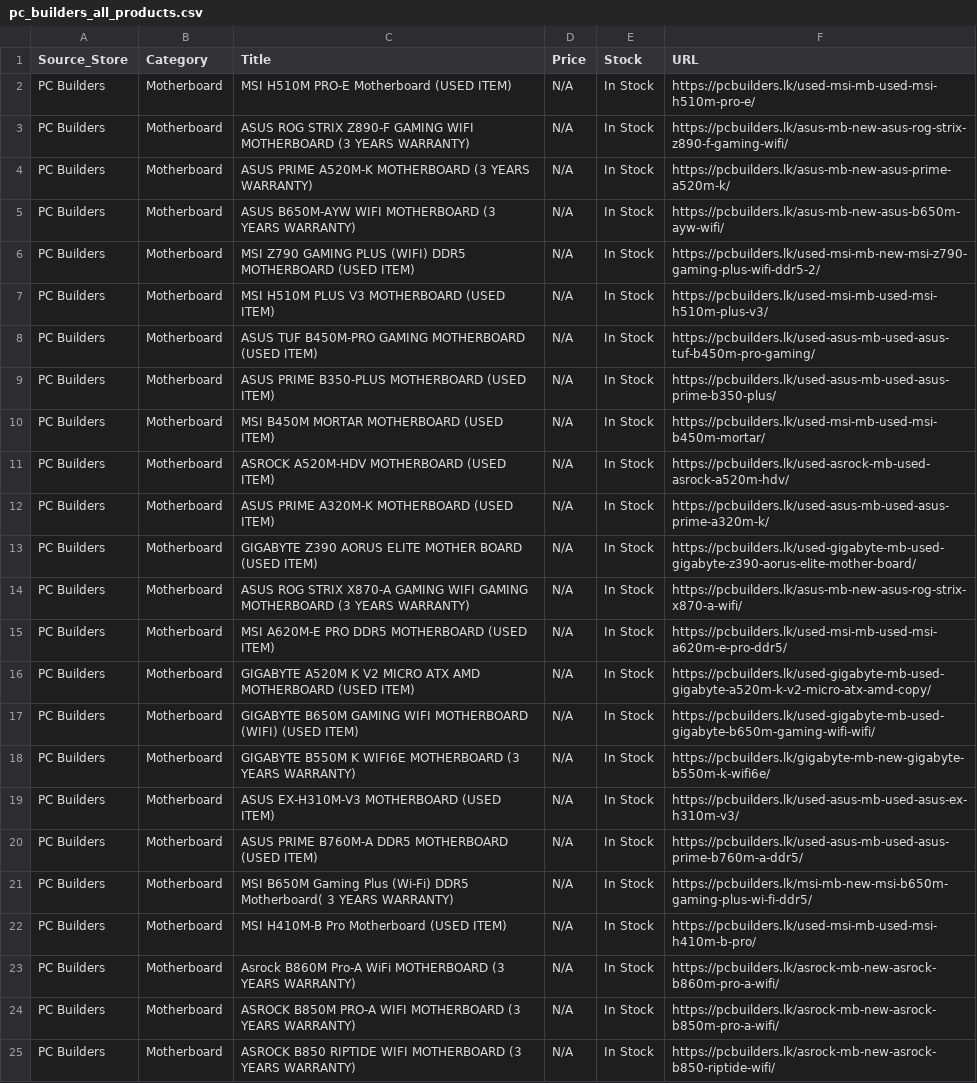
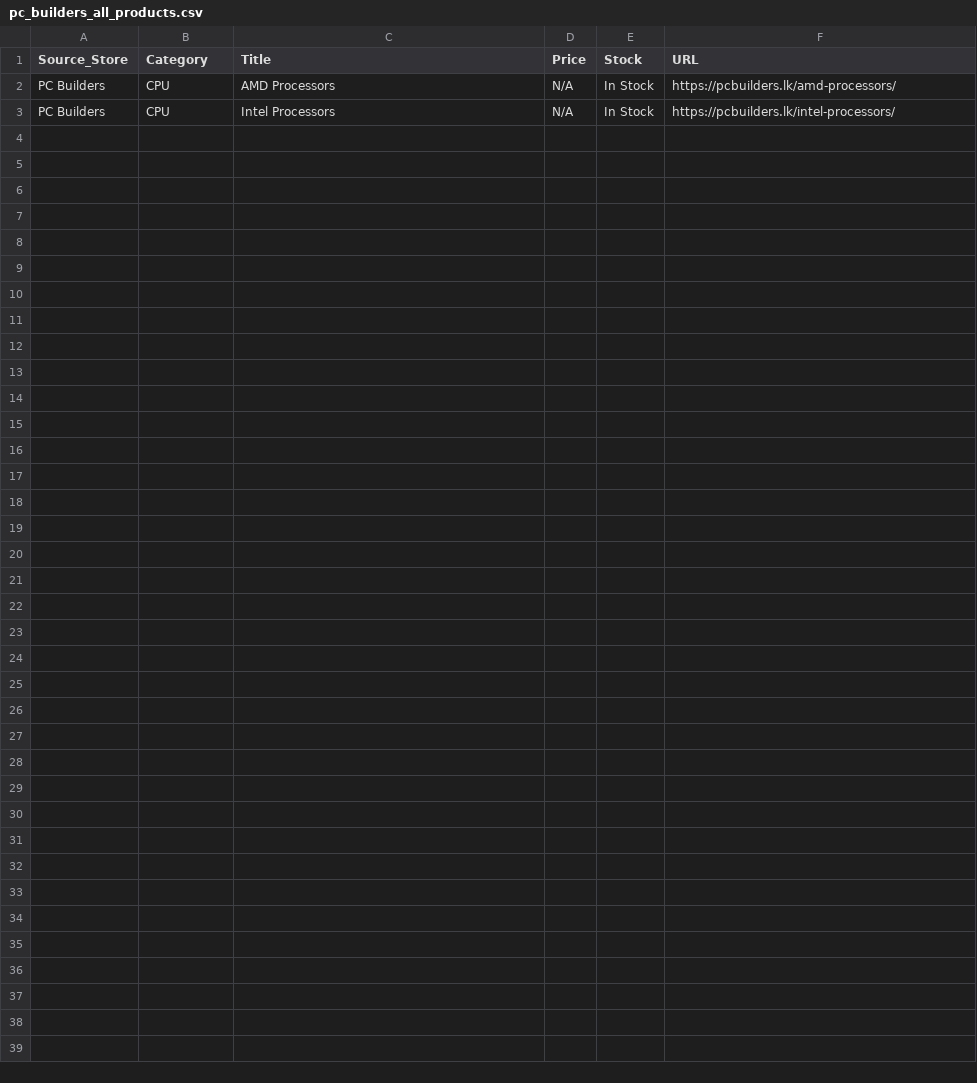
Before and after one commit to ChalanaDilshan/rig-recon, a CSV file: data/raw/pc_builders_all_products.csv, drawn as a sheet.

```diff
--- a/data/raw/pc_builders_all_products.csv
+++ b/data/raw/pc_builders_all_products.csv
@@ -1,25 +1,3 @@
 Source_Store,Category,Title,Price,Stock,URL
-PC Builders,Motherboard,MSI H510M PRO-E Motherboard (USED ITEM),N/A,In Stock,https://pcbuilders.lk/used-msi-mb-used-msi-h510m-pro-e/
-PC Builders,Motherboard,ASUS ROG STRIX Z890-F GAMING WIFI MOTHERBOARD (3 YEARS WARRANTY),N/A,In Stock,https://pcbuilders.lk/asus-mb-new-asus-rog-strix-z890-f-gaming-wifi/
-PC Builders,Motherboard,ASUS PRIME A520M-K MOTHERBOARD (3 YEARS WARRANTY),N/A,In Stock,https://pcbuilders.lk/asus-mb-new-asus-prime-a520m-k/
-PC Builders,Motherboard,ASUS B650M-AYW WIFI MOTHERBOARD (3 YEARS WARRANTY),N/A,In Stock,https://pcbuilders.lk/asus-mb-new-asus-b650m-ayw-wifi/
-PC Builders,Motherboard,MSI Z790 GAMING PLUS (WIFI) DDR5 MOTHERBOARD (USED ITEM),N/A,In Stock,https://pcbuilders.lk/used-msi-mb-new-msi-z790-gaming-plus-wifi-ddr5-2/
-PC Builders,Motherboard,MSI H510M PLUS V3 MOTHERBOARD (USED ITEM),N/A,In Stock,https://pcbuilders.lk/used-msi-mb-used-msi-h510m-plus-v3/
-PC Builders,Motherboard,ASUS TUF B450M-PRO GAMING MOTHERBOARD (USED ITEM),N/A,In Stock,https://pcbuilders.lk/used-asus-mb-used-asus-tuf-b450m-pro-gaming/
-PC Builders,Motherboard,ASUS PRIME B350-PLUS MOTHERBOARD (USED ITEM),N/A,In Stock,https://pcbuilders.lk/used-asus-mb-used-asus-prime-b350-plus/
-PC Builders,Motherboard,MSI B450M MORTAR MOTHERBOARD (USED ITEM),N/A,In Stock,https://pcbuilders.lk/used-msi-mb-used-msi-b450m-mortar/
-PC Builders,Motherboard,ASROCK A520M-HDV MOTHERBOARD (USED ITEM),N/A,In Stock,https://pcbuilders.lk/used-asrock-mb-used-asrock-a520m-hdv/
-PC Builders,Motherboard,ASUS PRIME A320M-K MOTHERBOARD (USED ITEM),N/A,In Stock,https://pcbuilders.lk/used-asus-mb-used-asus-prime-a320m-k/
-PC Builders,Motherboard,GIGABYTE Z390 AORUS ELITE MOTHER BOARD (USED ITEM),N/A,In Stock,https://pcbuilders.lk/used-gigabyte-mb-used-gigabyte-z390-aorus-elite-mother-board/
-PC Builders,Motherboard,ASUS ROG STRIX X870-A GAMING WIFI GAMING MOTHERBOARD (3 YEARS WARRANTY),N/A,In Stock,https://pcbuilders.lk/asus-mb-new-asus-rog-strix-x870-a-wifi/
-PC Builders,Motherboard,MSI A620M-E PRO DDR5 MOTHERBOARD (USED ITEM),N/A,In Stock,https://pcbuilders.lk/used-msi-mb-used-msi-a620m-e-pro-ddr5/
-PC Builders,Motherboard,GIGABYTE A520M K V2 MICRO ATX AMD MOTHERBOARD (USED ITEM),N/A,In Stock,https://pcbuilders.lk/used-gigabyte-mb-used-gigabyte-a520m-k-v2-micro-atx-amd-copy/
-PC Builders,Motherboard,GIGABYTE B650M GAMING WIFI MOTHERBOARD (WIFI) (USED ITEM),N/A,In Stock,https://pcbuilders.lk/used-gigabyte-mb-used-gigabyte-b650m-gaming-wifi-wifi/
-PC Builders,Motherboard,GIGABYTE B550M K WIFI6E MOTHERBOARD (3 YEARS WARRANTY),N/A,In Stock,https://pcbuilders.lk/gigabyte-mb-new-gigabyte-b550m-k-wifi6e/
-PC Builders,Motherboard,ASUS EX-H310M-V3 MOTHERBOARD (USED ITEM),N/A,In Stock,https://pcbuilders.lk/used-asus-mb-used-asus-ex-h310m-v3/
-PC Builders,Motherboard,ASUS PRIME B760M-A DDR5 MOTHERBOARD (USED ITEM),N/A,In Stock,https://pcbuilders.lk/used-asus-mb-used-asus-prime-b760m-a-ddr5/
-PC Builders,Motherboard,MSI B650M Gaming Plus (Wi-Fi) DDR5 Motherboard( 3 YEARS WARRANTY),N/A,In Stock,https://pcbuilders.lk/msi-mb-new-msi-b650m-gaming-plus-wi-fi-ddr5/
-PC Builders,Motherboard,MSI H410M-B Pro Motherboard (USED ITEM),N/A,In Stock,https://pcbuilders.lk/used-msi-mb-used-msi-h410m-b-pro/
-PC Builders,Motherboard,Asrock B860M Pro-A WiFi MOTHERBOARD (3 YEARS WARRANTY),N/A,In Stock,https://pcbuilders.lk/asrock-mb-new-asrock-b860m-pro-a-wifi/
-PC Builders,Motherboard,ASROCK B850M PRO-A WIFI MOTHERBOARD (3 YEARS WARRANTY),N/A,In Stock,https://pcbuilders.lk/asrock-mb-new-asrock-b850m-pro-a-wifi/
-PC Builders,Motherboard,ASROCK B850 RIPTIDE WIFI MOTHERBOARD (3 YEARS WARRANTY),N/A,In Stock,https://pcbuilders.lk/asrock-mb-new-asrock-b850-riptide-wifi/
+PC Builders,CPU,AMD Processors,N/A,In Stock,https://pcbuilders.lk/amd-processors/
+PC Builders,CPU,Intel Processors,N/A,In Stock,https://pcbuilders.lk/intel-processors/
```
Also changed, not shown: data/raw/nanotek_all_products.csv, 5 other files.
